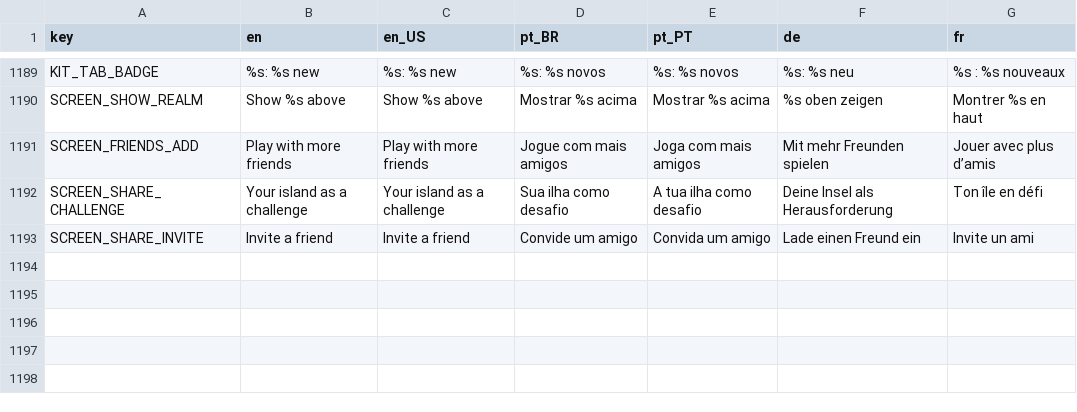
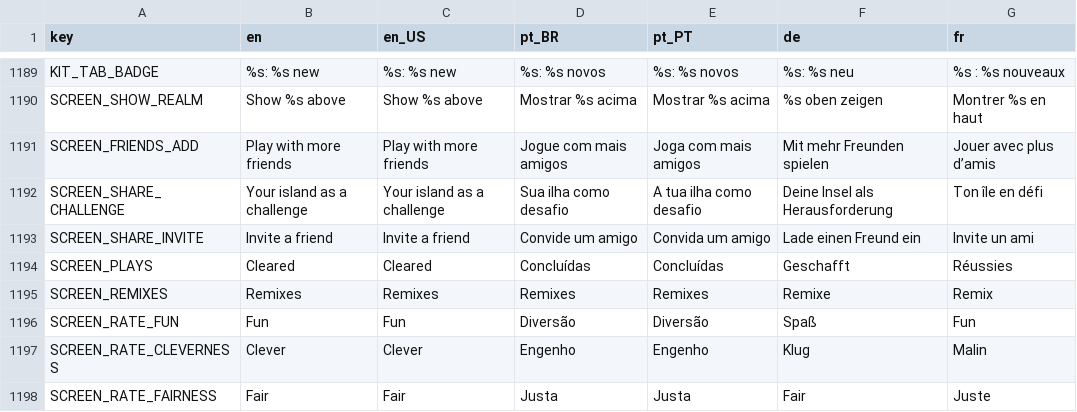
Before and after one commit to Fbba7/Ruleborn, a CSV file: client/i18n/strings.csv, drawn as a sheet; only a part is shown, gaps mark what is left out; the diff names each change by its address in the sheet, - before the commit and + after, or states it on an @@ line.

```diff
--- a/client/i18n/strings.csv
+++ b/client/i18n/strings.csv
+row 1194: SCREEN_PLAYS | Cleared | Cleared | Concluídas | Concluídas | Geschafft | Réussies
+row 1195: SCREEN_REMIXES | Remixes | Remixes | Remixes | Remixes | Remixe | Remix
+row 1196: SCREEN_RATE_FUN | Fun | Fun | Diversão | Diversão | Spaß | Fun
+row 1197: SCREEN_RATE_CLEVERNESS | Clever | Clever | Engenho | Engenho | Klug | Malin
+row 1198: SCREEN_RATE_FAIRNESS | Fair | Fair | Justa | Justa | Fair | Juste
```
Also changed, not shown: 4 other files.
